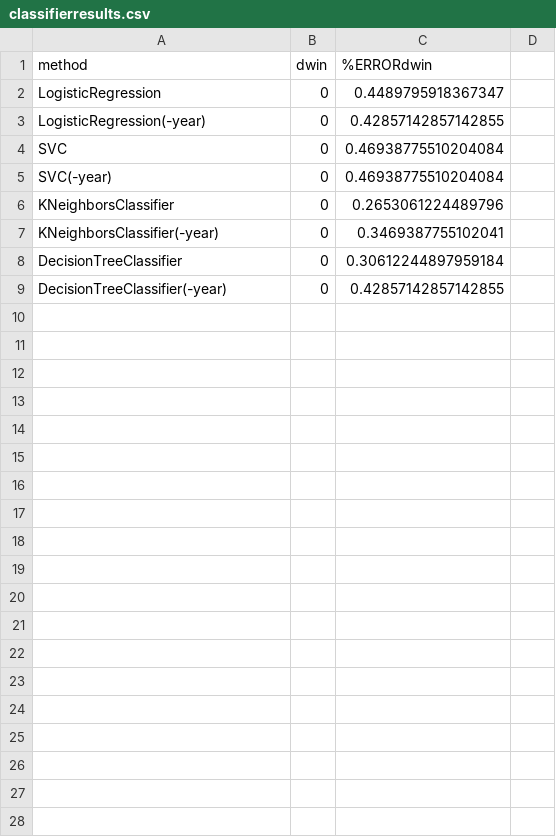
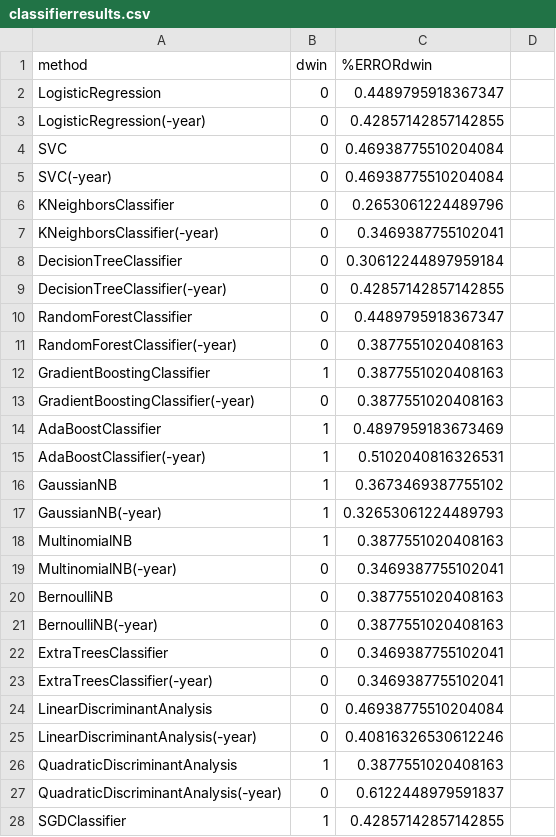
Before and after one commit to evanshi0811/2024-US-Election-Prediction, a CSV file: classifierresults.csv, drawn as a sheet; only a part is shown; the diff covers the shown part only.

```diff
--- a/classifierresults.csv
+++ b/classifierresults.csv
@@ -9 +9,20 @@ DecisionTreeClassifier,0,0.30612244897959184
 DecisionTreeClassifier(-year),0,0.42857142857142855
+RandomForestClassifier,0,0.4489795918367347
+RandomForestClassifier(-year),0,0.3877551020408163
+GradientBoostingClassifier,1,0.3877551020408163
+GradientBoostingClassifier(-year),0,0.3877551020408163
+AdaBoostClassifier,1,0.4897959183673469
+AdaBoostClassifier(-year),1,0.5102040816326531
+GaussianNB,1,0.3673469387755102
+GaussianNB(-year),1,0.32653061224489793
+MultinomialNB,1,0.3877551020408163
+MultinomialNB(-year),0,0.3469387755102041
+BernoulliNB,0,0.3877551020408163
+BernoulliNB(-year),0,0.3877551020408163
+ExtraTreesClassifier,0,0.3469387755102041
+ExtraTreesClassifier(-year),0,0.3469387755102041
+LinearDiscriminantAnalysis,0,0.46938775510204084
+LinearDiscriminantAnalysis(-year),0,0.40816326530612246
+QuadraticDiscriminantAnalysis,1,0.3877551020408163
+QuadraticDiscriminantAnalysis(-year),0,0.6122448979591837
+SGDClassifier,1,0.42857142857142855
```
Also changed, not shown: 13 added rows elsewhere in this file, electoralregressorresults.csv, regressorresults.csv, 3 other files.
